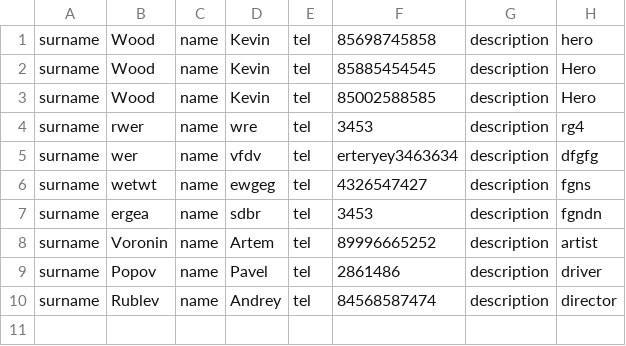
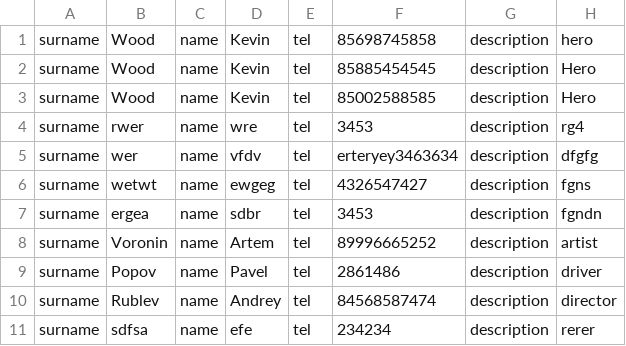
Before and after one commit to ulis891/Python_Lessons, a CSV file: S7/Home Work/7.1/DataBase/csvDB.csv, drawn as a sheet; the diff names each change by its address in the sheet, - before the commit and + after, or states it on an @@ line.

```diff
--- a/S7/Home Work/7.1/DataBase/csvDB.csv
+++ b/S7/Home Work/7.1/DataBase/csvDB.csv
+row 11: surname | sdfsa | name | efe | tel | 234234 | description | rerer
```
Also changed, not shown: 2 other files.
